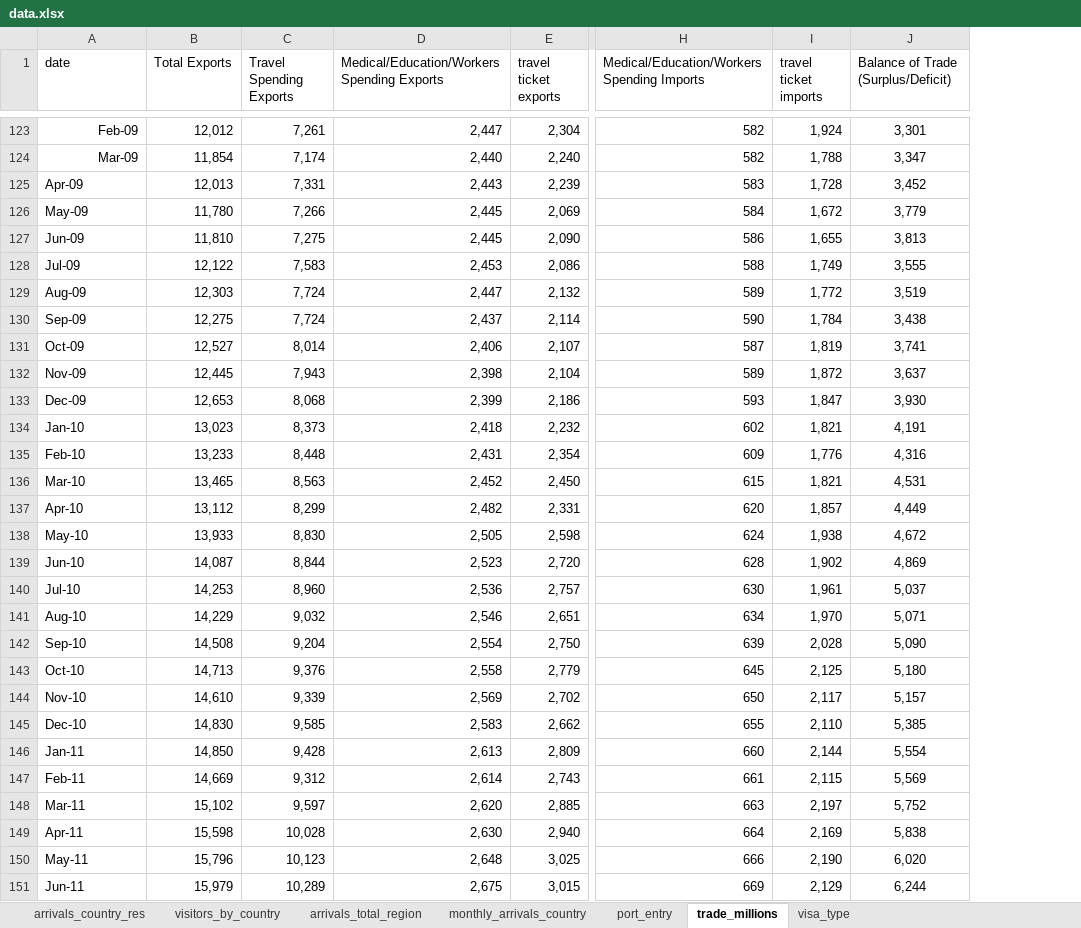
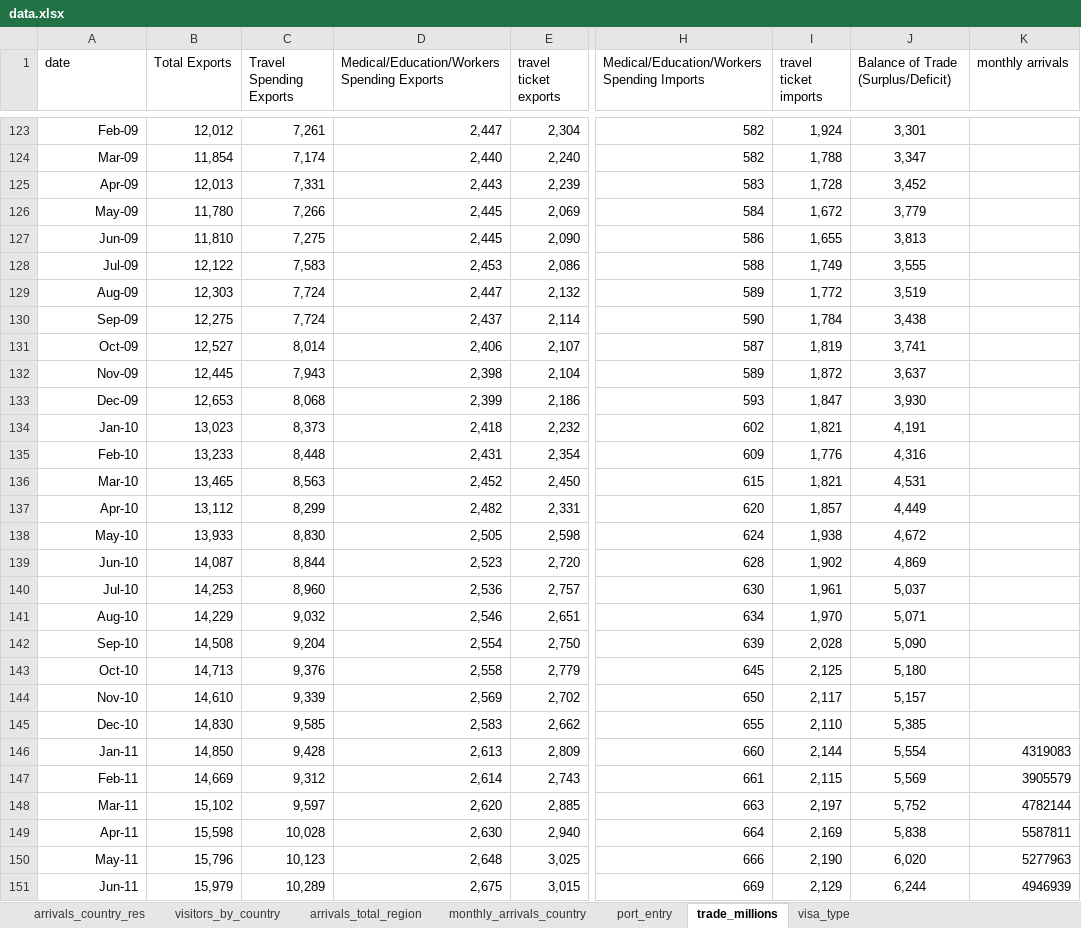
Before and after one commit to rnzCast/Tableau-Dashboard-US-Tourism, an Excel workbook: data/data.xlsx, sheet trade_millions, drawn as a sheet; only a part is shown, gaps mark what is left out; values as stored, in another font and other column widths than the file's, no borders; the diff covers the shown part only; the diff names each change by its address in the sheet, - before the commit and + after, or states it on an @@ line.

```diff
--- a/data/data.xlsx (sheet trade_millions)
+++ b/data/data.xlsx (sheet trade_millions)
+column K (monthly arrivals), rows 146-151: 4319083 | 3905579 | 4782144 | 5587811 | 5277963 | 4946939
-A125:A151 alignment: left
+A125:A151 alignment: right
```
Also changed, not shown: cell formats elsewhere in this sheet, 2 other files.
